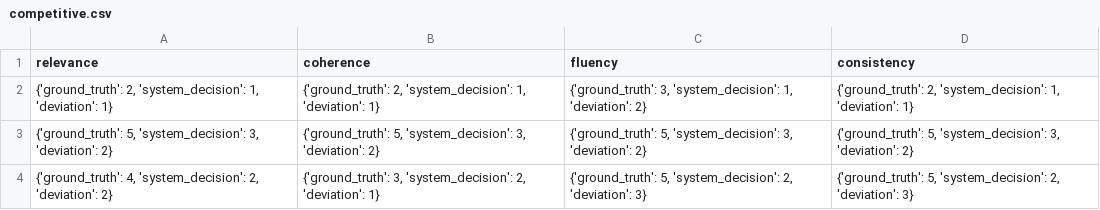
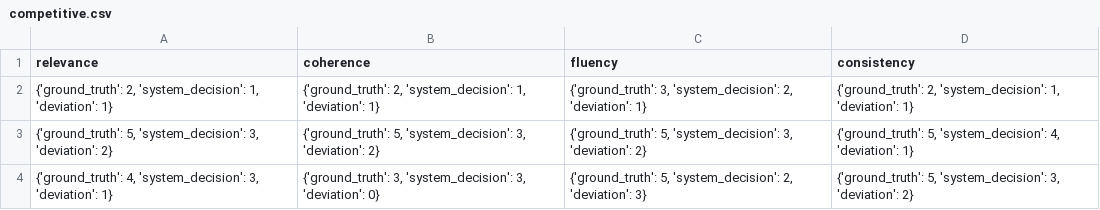
Before and after one commit to nikobiebl/Bachelorarbeit, a CSV file: SummEval/Results/competitive.csv, drawn as a sheet.

Commit message:
SummEval final

```diff
--- a/SummEval/Results/competitive.csv
+++ b/SummEval/Results/competitive.csv
@@ -1,4 +1,4 @@
 relevance,coherence,fluency,consistency
-"{'ground_truth': 2, 'system_decision': 1, 'deviation': 1}","{'ground_truth': 2, 'system_decision': 1, 'deviation': 1}","{'ground_truth': 3, 'system_decision': 1, 'deviation': 2}","{'ground_truth': 2, 'system_decision': 1, 'deviation': 1}"
-"{'ground_truth': 5, 'system_decision': 3, 'deviation': 2}","{'ground_truth': 5, 'system_decision': 3, 'deviation': 2}","{'ground_truth': 5, 'system_decision': 3, 'deviation': 2}","{'ground_truth': 5, 'system_decision': 3, 'deviation': 2}"
-"{'ground_truth': 4, 'system_decision': 2, 'deviation': 2}","{'ground_truth': 3, 'system_decision': 2, 'deviation': 1}","{'ground_truth': 5, 'system_decision': 2, 'deviation': 3}","{'ground_truth': 5, 'system_decision': 2, 'deviation': 3}"
+"{'ground_truth': 2, 'system_decision': 1, 'deviation': 1}","{'ground_truth': 2, 'system_decision': 1, 'deviation': 1}","{'ground_truth': 3, 'system_decision': 2, 'deviation': 1}","{'ground_truth': 2, 'system_decision': 1, 'deviation': 1}"
+"{'ground_truth': 5, 'system_decision': 3, 'deviation': 2}","{'ground_truth': 5, 'system_decision': 3, 'deviation': 2}","{'ground_truth': 5, 'system_decision': 3, 'deviation': 2}","{'ground_truth': 5, 'system_decision': 4, 'deviation': 1}"
+"{'ground_truth': 4, 'system_decision': 3, 'deviation': 1}","{'ground_truth': 3, 'system_decision': 3, 'deviation': 0}","{'ground_truth': 5, 'system_decision': 2, 'deviation': 3}","{'ground_truth': 5, 'system_decision': 3, 'deviation': 2}"
```
Also changed, not shown: SummEval/Results/cooperative.csv, 7 other files.
